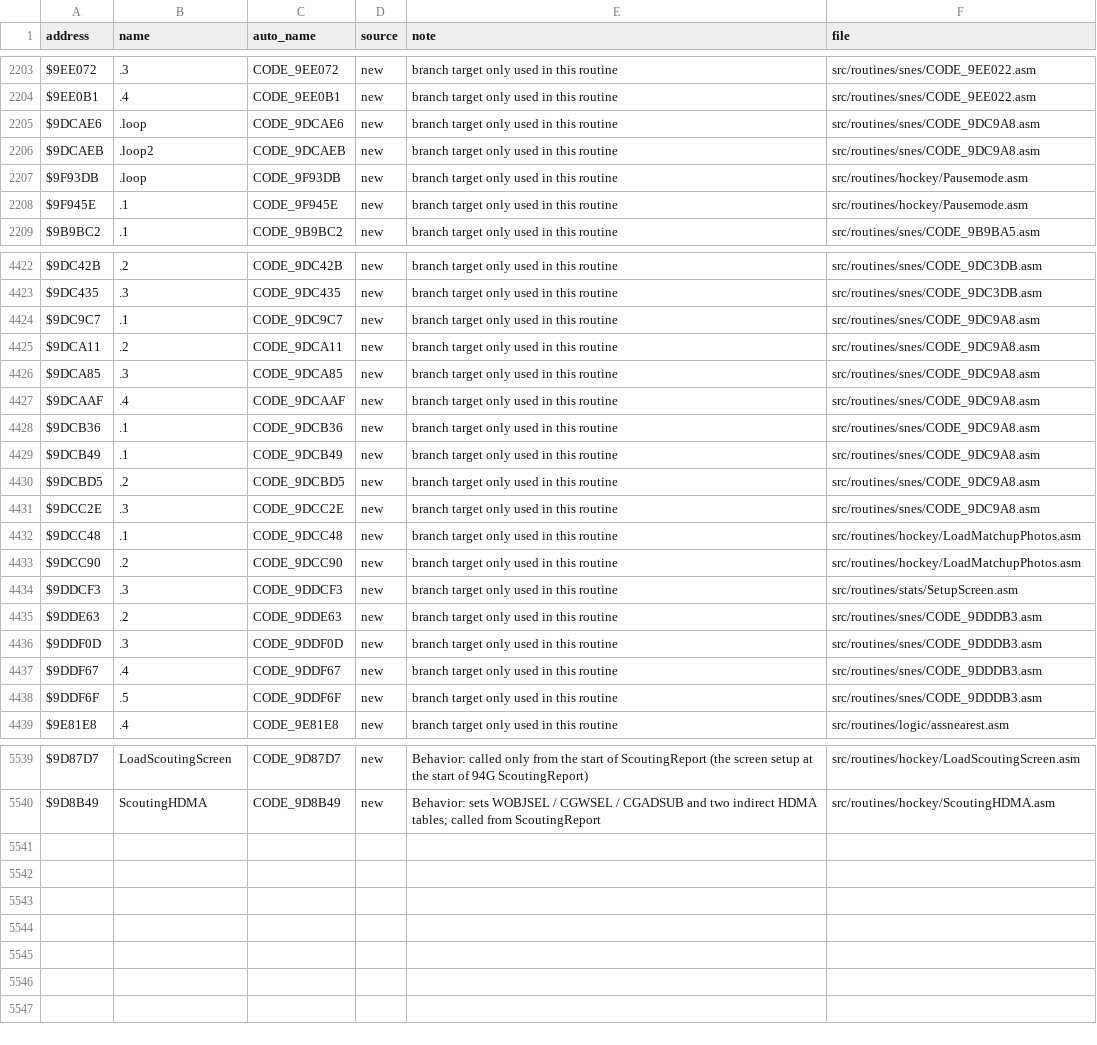
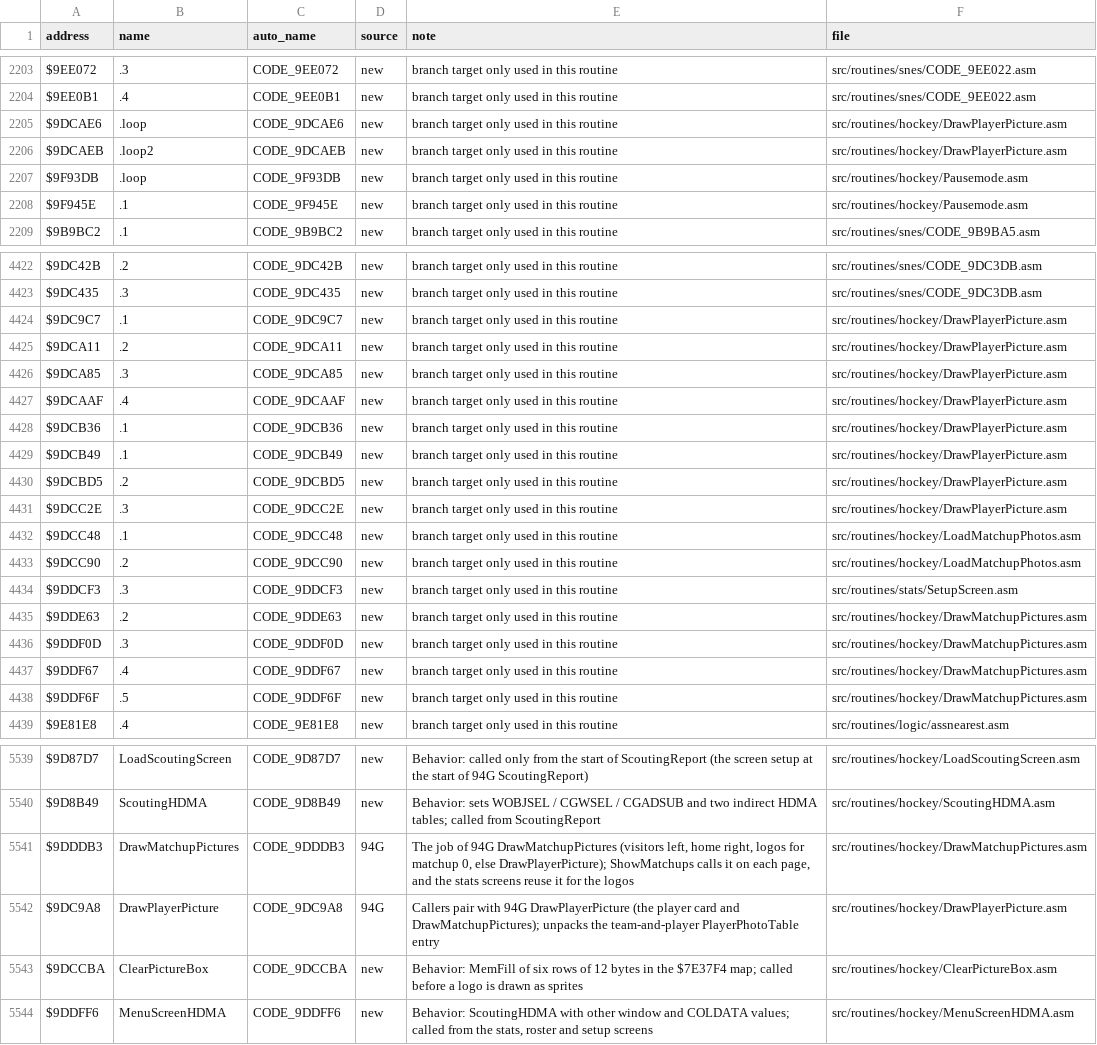
Before and after one commit to Mhopkinsinc/NHL94SNES, a CSV file: docs/name_map.csv, drawn as a sheet; only a part is shown, gaps mark what is left out; the diff covers the shown part only.

```diff
--- a/docs/name_map.csv
+++ b/docs/name_map.csv
@@ -2204,4 +2204,4 @@ $9EE072,.3,CODE_9EE072,new,branch target only used in this routine,src/routines/
 $9EE0B1,.4,CODE_9EE0B1,new,branch target only used in this routine,src/routines/snes/CODE_9EE022.asm
-$9DCAE6,.loop,CODE_9DCAE6,new,branch target only used in this routine,src/routines/snes/CODE_9DC9A8.asm
-$9DCAEB,.loop2,CODE_9DCAEB,new,branch target only used in this routine,src/routines/snes/CODE_9DC9A8.asm
+$9DCAE6,.loop,CODE_9DCAE6,new,branch target only used in this routine,src/routines/hockey/DrawPlayerPicture.asm
+$9DCAEB,.loop2,CODE_9DCAEB,new,branch target only used in this routine,src/routines/hockey/DrawPlayerPicture.asm
 $9F93DB,.loop,CODE_9F93DB,new,branch target only used in this routine,src/routines/hockey/Pausemode.asm
@@ -4423,10 +4423,10 @@ $9DC42B,.2,CODE_9DC42B,new,branch target only used in this routine,src/routines/
 $9DC435,.3,CODE_9DC435,new,branch target only used in this routine,src/routines/snes/CODE_9DC3DB.asm
-$9DC9C7,.1,CODE_9DC9C7,new,branch target only used in this routine,src/routines/snes/CODE_9DC9A8.asm
-$9DCA11,.2,CODE_9DCA11,new,branch target only used in this routine,src/routines/snes/CODE_9DC9A8.asm
-$9DCA85,.3,CODE_9DCA85,new,branch target only used in this routine,src/routines/snes/CODE_9DC9A8.asm
-$9DCAAF,.4,CODE_9DCAAF,new,branch target only used in this routine,src/routines/snes/CODE_9DC9A8.asm
-$9DCB36,.1,CODE_9DCB36,new,branch target only used in this routine,src/routines/snes/CODE_9DC9A8.asm
-$9DCB49,.1,CODE_9DCB49,new,branch target only used in this routine,src/routines/snes/CODE_9DC9A8.asm
-$9DCBD5,.2,CODE_9DCBD5,new,branch target only used in this routine,src/routines/snes/CODE_9DC9A8.asm
-$9DCC2E,.3,CODE_9DCC2E,new,branch target only used in this routine,src/routines/snes/CODE_9DC9A8.asm
+$9DC9C7,.1,CODE_9DC9C7,new,branch target only used in this routine,src/routines/hockey/DrawPlayerPicture.asm
+$9DCA11,.2,CODE_9DCA11,new,branch target only used in this routine,src/routines/hockey/DrawPlayerPicture.asm
+$9DCA85,.3,CODE_9DCA85,new,branch target only used in this routine,src/routines/hockey/DrawPlayerPicture.asm
+$9DCAAF,.4,CODE_9DCAAF,new,branch target only used in this routine,src/routines/hockey/DrawPlayerPicture.asm
+$9DCB36,.1,CODE_9DCB36,new,branch target only used in this routine,src/routines/hockey/DrawPlayerPicture.asm
+$9DCB49,.1,CODE_9DCB49,new,branch target only used in this routine,src/routines/hockey/DrawPlayerPicture.asm
+$9DCBD5,.2,CODE_9DCBD5,new,branch target only used in this routine,src/routines/hockey/DrawPlayerPicture.asm
+$9DCC2E,.3,CODE_9DCC2E,new,branch target only used in this routine,src/routines/hockey/DrawPlayerPicture.asm
 $9DCC48,.1,CODE_9DCC48,new,branch target only used in this routine,src/routines/hockey/LoadMatchupPhotos.asm
@@ -4434,6 +4434,6 @@ $9DCC90,.2,CODE_9DCC90,new,branch target only used in this routine,src/routines/
 $9DDCF3,.3,CODE_9DDCF3,new,branch target only used in this routine,src/routines/stats/SetupScreen.asm
-$9DDE63,.2,CODE_9DDE63,new,branch target only used in this routine,src/routines/snes/CODE_9DDDB3.asm
-$9DDF0D,.3,CODE_9DDF0D,new,branch target only used in this routine,src/routines/snes/CODE_9DDDB3.asm
-$9DDF67,.4,CODE_9DDF67,new,branch target only used in this routine,src/routines/snes/CODE_9DDDB3.asm
-$9DDF6F,.5,CODE_9DDF6F,new,branch target only used in this routine,src/routines/snes/CODE_9DDDB3.asm
+$9DDE63,.2,CODE_9DDE63,new,branch target only used in this routine,src/routines/hockey/DrawMatchupPictures.asm
+$9DDF0D,.3,CODE_9DDF0D,new,branch target only used in this routine,src/routines/hockey/DrawMatchupPictures.asm
+$9DDF67,.4,CODE_9DDF67,new,branch target only used in this routine,src/routines/hockey/DrawMatchupPictures.asm
+$9DDF6F,.5,CODE_9DDF6F,new,branch target only used in this routine,src/routines/hockey/DrawMatchupPictures.asm
 $9E81E8,.4,CODE_9E81E8,new,branch target only used in this routine,src/routines/logic/assnearest.asm
@@ -5540 +5540,5 @@ $9D87D7,LoadScoutingScreen,CODE_9D87D7,new,Behavior: called only from the start
 $9D8B49,ScoutingHDMA,CODE_9D8B49,new,Behavior: sets WOBJSEL / CGWSEL / CGADSUB and two indirect HDMA tables; called from ScoutingReport,src/routines/hockey/ScoutingHDMA.asm
+$9DDDB3,DrawMatchupPictures,CODE_9DDDB3,94G,"The job of 94G DrawMatchupPictures (visitors left, home right, logos for matchup 0, else DrawPlayerPicture); ShowMatchups calls it on each page, and the stats screens reuse it for the logos",src/routines/hockey/DrawMatchupPictures.asm
+$9DC9A8,DrawPlayerPicture,CODE_9DC9A8,94G,Callers pair with 94G DrawPlayerPicture (the player card and DrawMatchupPictures); unpacks the team-and-player PlayerPhotoTable entry,src/routines/hockey/DrawPlayerPicture.asm
+$9DCCBA,ClearPictureBox,CODE_9DCCBA,new,Behavior: MemFill of six rows of 12 bytes in the $7E37F4 map; called before a logo is drawn as sprites,src/routines/hockey/ClearPictureBox.asm
+$9DDFF6,MenuScreenHDMA,CODE_9DDFF6,new,"Behavior: ScoutingHDMA with other window and COLDATA values; called from the stats, roster and setup screens",src/routines/hockey/MenuScreenHDMA.asm
```
Also changed, not shown: 22 edited cells elsewhere in this file, 29 other files.
